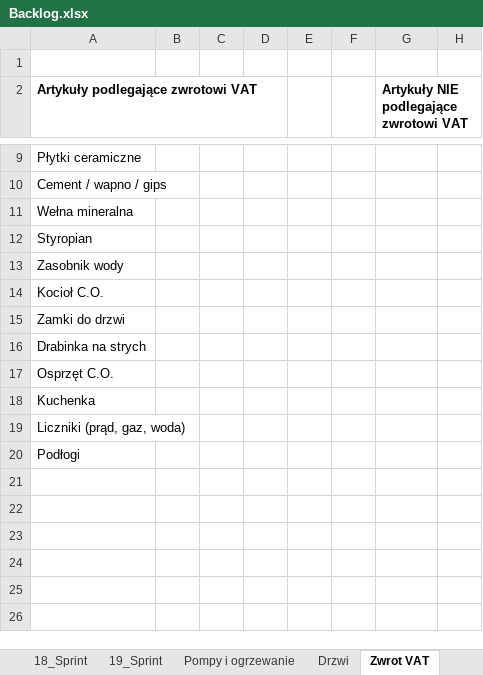
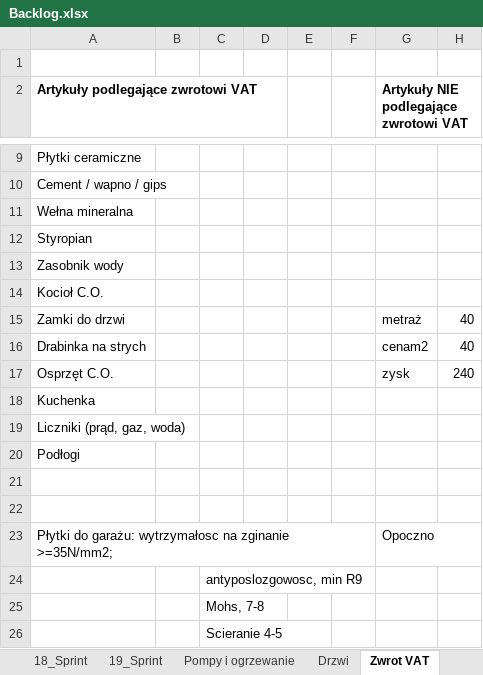
Before and after one commit to bajo2000/mati-sloncowati, an Excel workbook: plan/Backlog.xlsx, sheet Zwrot VAT, drawn as a sheet; only a part is shown, gaps mark what is left out; values as stored, in another font and other column widths than the file's, no borders; the diff names each change by its address in the sheet, - before the commit and + after, or states it on an @@ line.

Commit message:
płytki garaz

```diff
--- a/plan/Backlog.xlsx (sheet Zwrot VAT)
+++ b/plan/Backlog.xlsx (sheet Zwrot VAT)
-G15: (empty)
+G15: metraż
-H15:H16: (empty)
+H15:H16: 40
-G16: (empty)
+G16: cenam2
-G17: (empty)
+G17: zysk
-H17: (empty)
+H17: 240
+row 21: (empty)
+row 22: (empty)
+row 23: Płytki do garażu: wytrzymałosc na zginanie >=35N/mm2; |  |  |  |  |  | Opoczno
+row 24:  |  | antyposlozgowosc, min R9
+row 25:  |  | Mohs, 7-8
+row 26:  |  | Scieranie 4-5
```
Also changed, not shown: sheet 19_Sprint, charts or pictures.
